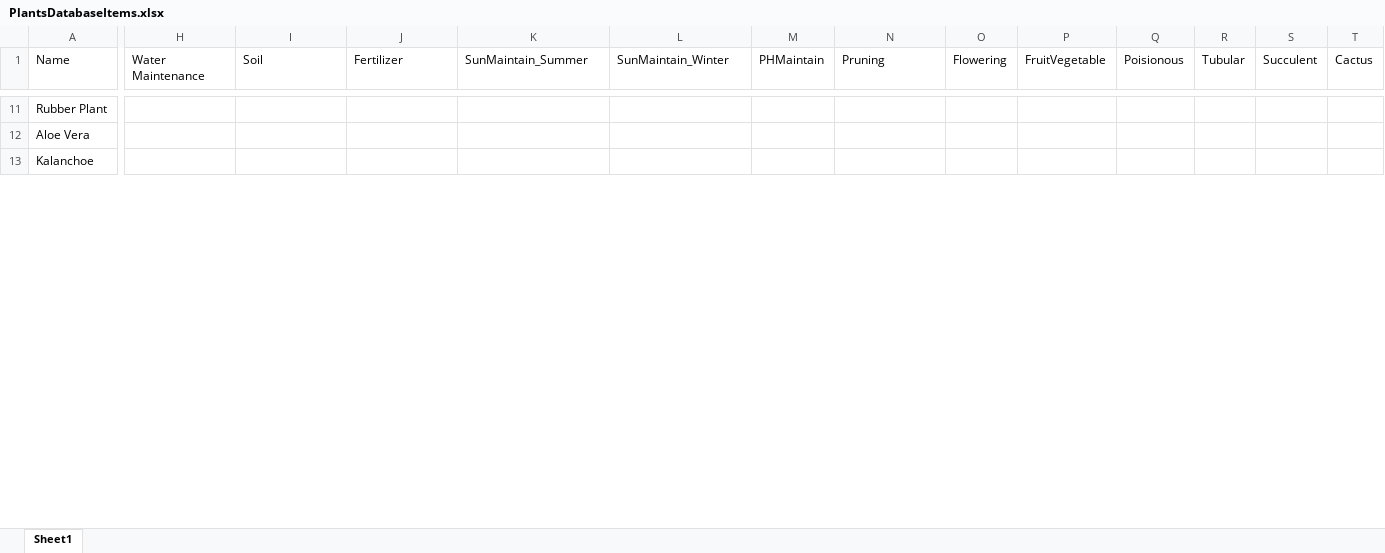
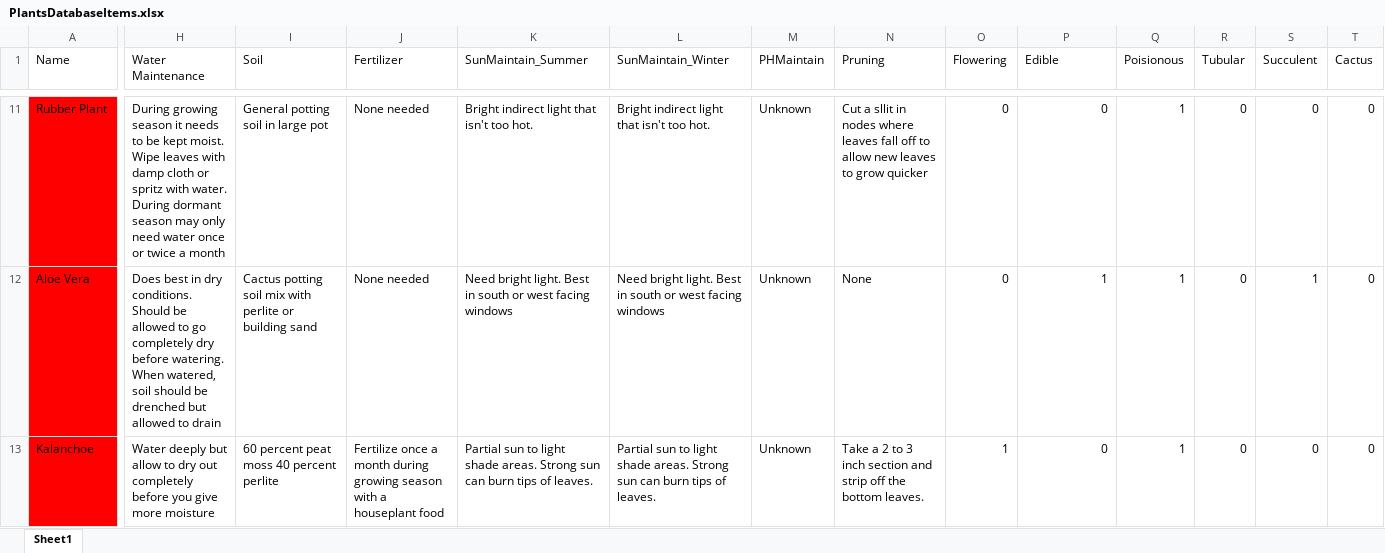
Before and after one commit to foreverFergie/PartyThyme, an Excel workbook: PlantsDatabaseItems.xlsx, sheet Sheet1, drawn as a sheet; only a part is shown, gaps mark what is left out; values as stored, in another font and other column widths than the file's, no borders; the diff covers the shown part only; the diff names each change by its address in the sheet, - before the commit and + after, or states it on an @@ line.

```diff
--- a/PlantsDatabaseItems.xlsx (sheet Sheet1)
+++ b/PlantsDatabaseItems.xlsx (sheet Sheet1)
-P1: FruitVegetable
+P1: Edible
-A11:A13 fill: none
+A11:A13 fill: #FF0000
-H11 (Water Maintenance): (empty)
+H11 (Water Maintenance): During growing season it needs to be kept moist. Wipe leaves with damp cloth or spritz with water. During dormant season may only need water once or twice a month
-I11 (Soil): (empty)
+I11 (Soil): General potting soil in large pot
-J11:J12 (Fertilizer): (empty)
+J11:J12 (Fertilizer): None needed
-K11 (SunMaintain_Summer): (empty)
+K11 (SunMaintain_Summer): Bright indirect light that isn't too hot.
-L11 (SunMaintain_Winter): (empty)
+L11 (SunMaintain_Winter): Bright indirect light that isn't too hot.
-M11:M13 (PHMaintain): (empty)
+M11:M13 (PHMaintain): Unknown
-N11 (Pruning): (empty)
+N11 (Pruning): Cut a sllit in nodes where leaves fall off to allow new leaves to grow quicker
-O11:O12 (Flowering): (empty)
+O11:O12 (Flowering): 0
-P11 (Edible): (empty)
+P11 (Edible): 0
-Q11:Q13 (Poisionous): (empty)
+Q11:Q13 (Poisionous): 1
-R11:R13 (Tubular): (empty)
+R11:R13 (Tubular): 0
-S11 (Succulent): (empty)
+S11 (Succulent): 0
-T11:T13 (Cactus): (empty)
+T11:T13 (Cactus): 0
-H12 (Water Maintenance): (empty)
+H12 (Water Maintenance): Does best in dry conditions. Should be allowed to go completely dry before watering. When watered, soil should be drenched but allowed to drain
-I12 (Soil): (empty)
+I12 (Soil): Cactus potting soil mix with perlite or building sand
-K12 (SunMaintain_Summer): (empty)
+K12 (SunMaintain_Summer): Need bright light. Best in south or west facing windows
-L12 (SunMaintain_Winter): (empty)
+L12 (SunMaintain_Winter): Need bright light. Best in south or west facing windows
-N12 (Pruning): (empty)
+N12 (Pruning): None
-P12 (Edible): (empty)
+P12 (Edible): 1
-S12 (Succulent): (empty)
+S12 (Succulent): 1
-H13 (Water Maintenance): (empty)
+H13 (Water Maintenance): Water deeply but allow to dry out completely before you give more moisture
-I13 (Soil): (empty)
+I13 (Soil): 60 percent peat moss 40 percent perlite
-J13 (Fertilizer): (empty)
+J13 (Fertilizer): Fertilize once a month during growing season with a houseplant food
-K13 (SunMaintain_Summer): (empty)
+K13 (SunMaintain_Summer): Partial sun to light shade areas. Strong sun can burn tips of leaves.
-L13 (SunMaintain_Winter): (empty)
+L13 (SunMaintain_Winter): Partial sun to light shade areas. Strong sun can burn tips of leaves.
-N13 (Pruning): (empty)
+N13 (Pruning): Take a 2 to 3 inch section and strip off the bottom leaves.
-O13 (Flowering): (empty)
+O13 (Flowering): 1
-P13 (Edible): (empty)
+P13 (Edible): 0
-S13 (Succulent): (empty)
+S13 (Succulent): 0
```
Also changed, not shown: 330 edited cells and cell formats elsewhere in this sheet.
